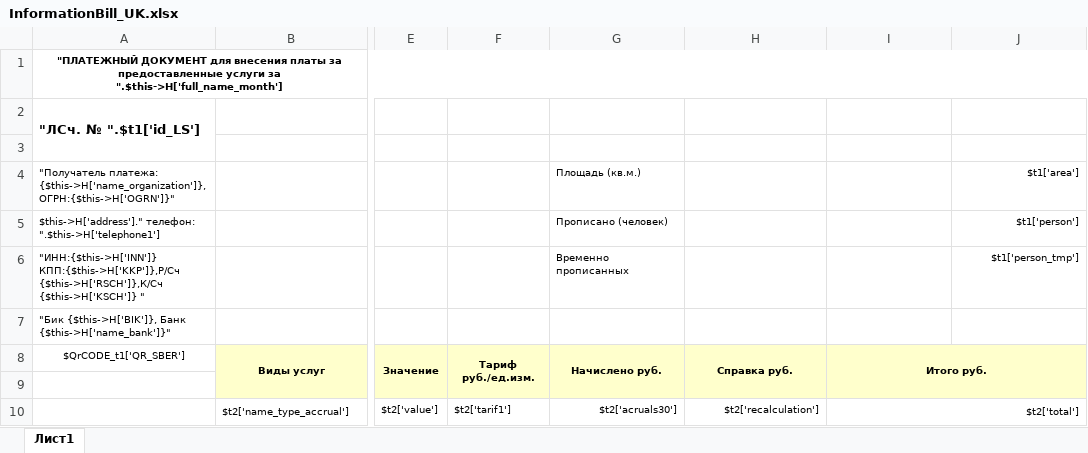
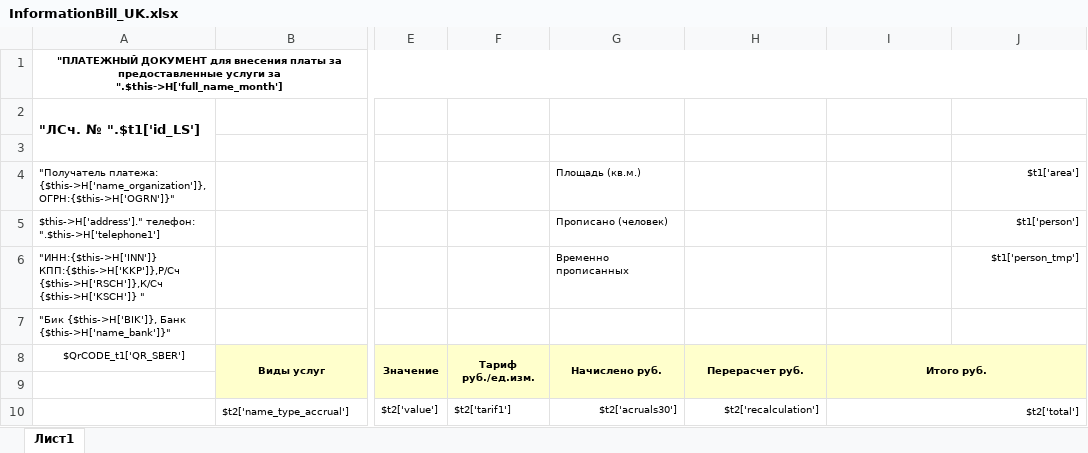
Before and after one commit to ddrsdram/REPORTS, an Excel workbook: Reports/ForPopulation/InformationBill_UK/InformationBill_UK.xlsx, sheet Лист1, drawn as a sheet; only a part is shown, gaps mark what is left out; values as stored, in another font and other column widths than the file's, no borders; the diff names each change by its address in the sheet, - before the commit and + after, or states it on an @@ line.

Commit message:
Исправление извещения 3 на лист

```diff
--- a/Reports/ForPopulation/InformationBill_UK/InformationBill_UK.xlsx (sheet Лист1)
+++ b/Reports/ForPopulation/InformationBill_UK/InformationBill_UK.xlsx (sheet Лист1)
-H8: Справка руб.
+H8: Перерасчет руб.
```
